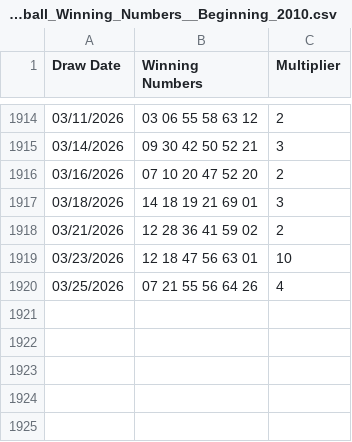
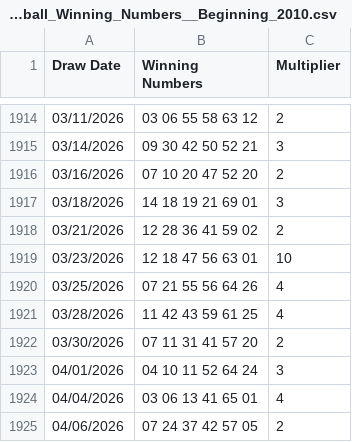
Before and after one commit to Raky1977/LuckyOracleData, a CSV file: Lottery_Powerball_Winning_Numbers__Beginning_2010.csv, drawn as a sheet; only a part is shown, gaps mark what is left out; the diff names each change by its address in the sheet, - before the commit and + after, or states it on an @@ line.

Commit message:
Add files via upload

```diff
--- a/Lottery_Powerball_Winning_Numbers__Beginning_2010.csv
+++ b/Lottery_Powerball_Winning_Numbers__Beginning_2010.csv
+row 1921: 03/28/2026 | 11 42 43 59 61 25 | 4
+row 1922: 03/30/2026 | 07 11 31 41 57 20 | 2
+row 1923: 04/01/2026 | 04 10 11 52 64 24 | 3
+row 1924: 04/04/2026 | 03 06 13 41 65 01 | 4
+row 1925: 04/06/2026 | 07 24 37 42 57 05 | 2
```
